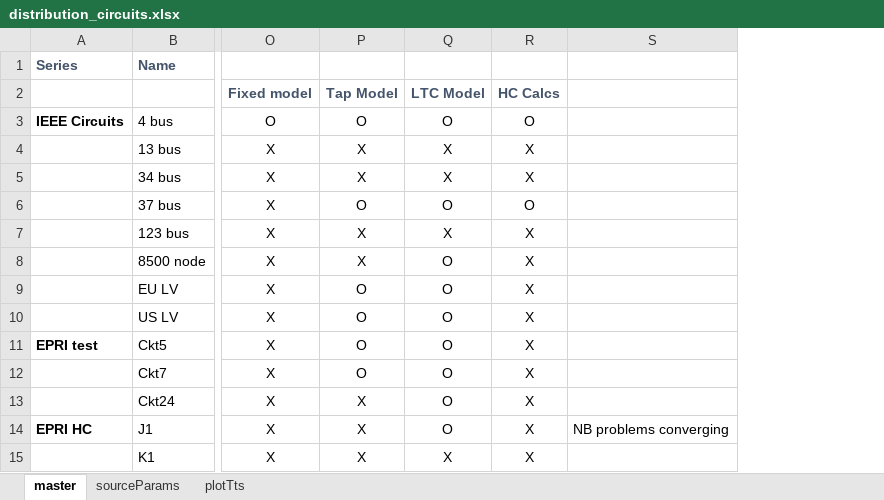
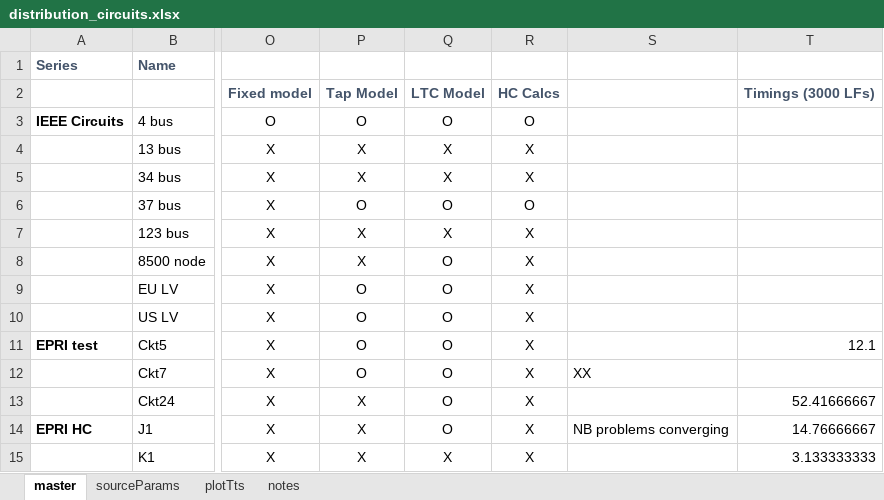
Before and after one commit to Constancellc/epg-psopt, an Excel workbook: ptech18/ieee_tn/distribution_circuits.xlsx, sheet master, drawn as a sheet; only a part is shown, gaps mark what is left out; values as stored, in another font and other column widths than the file's, no borders; conditional formats not drawn; the diff names each change by its address in the sheet, - before the commit and + after, or states it on an @@ line.

```diff
--- a/ptech18/ieee_tn/distribution_circuits.xlsx (sheet master)
+++ b/ptech18/ieee_tn/distribution_circuits.xlsx (sheet master)
+sheet tab: notes
+column T, rows 2-15: Timings (3000 LFs) |  |  |  |  |  |  |  |  | 12.1 |  | 52.41666667 | 14.76666667 | 3.133333333
-S12: (empty)
+S12: XX
```
Also changed, not shown: 25 other files.
